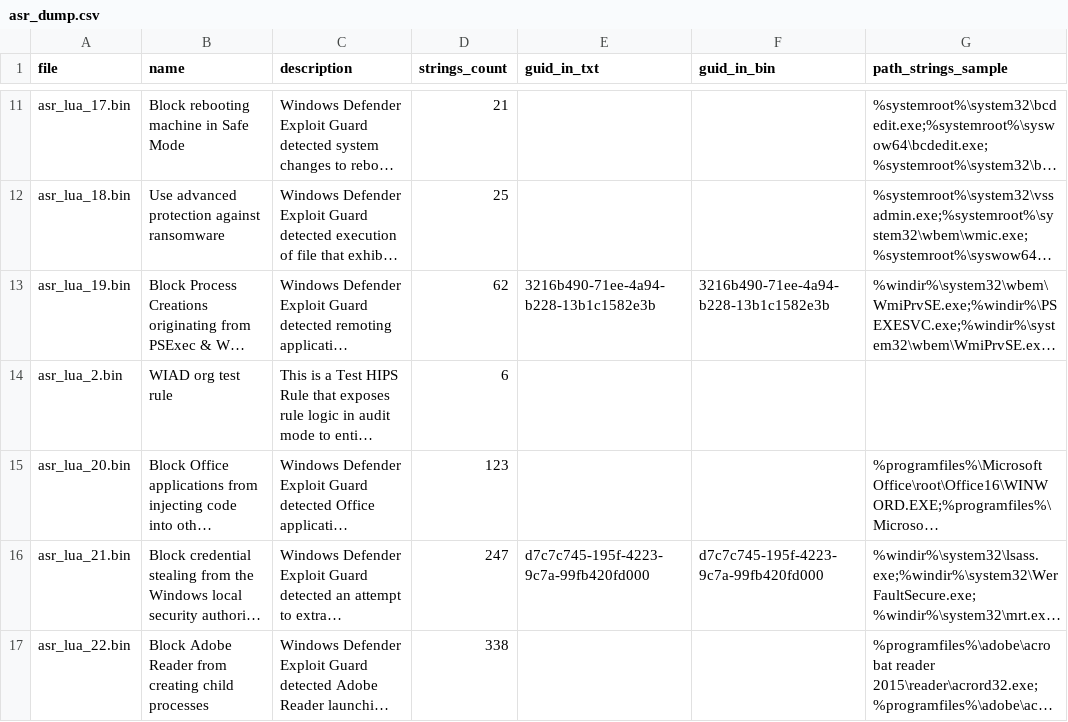
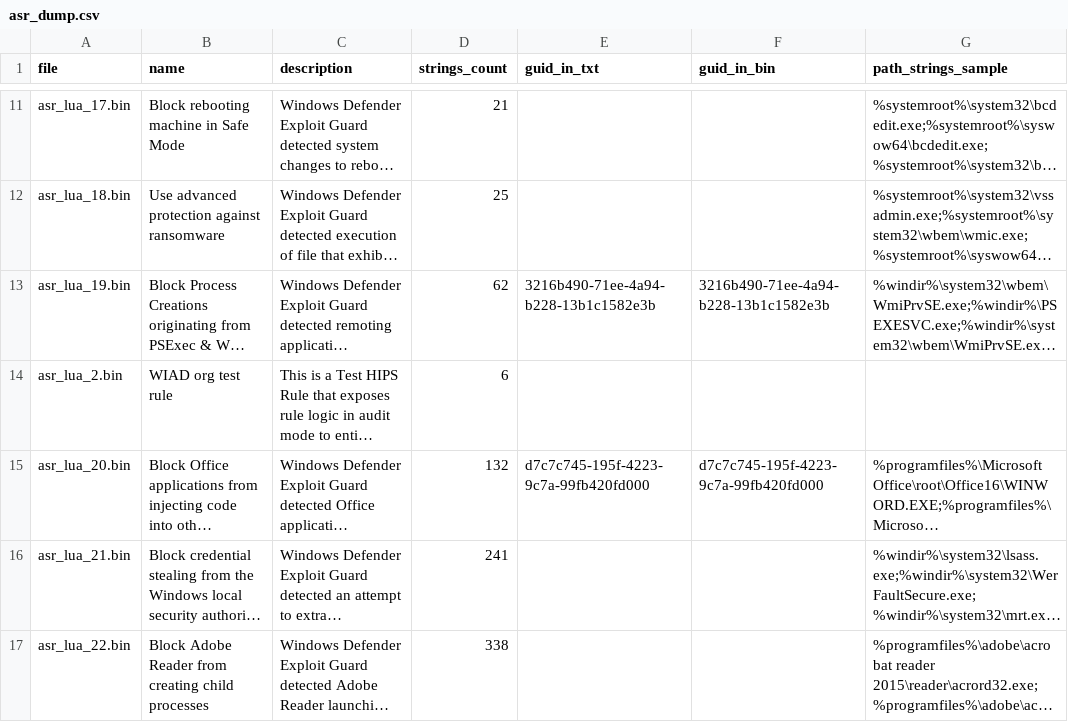
Before and after one commit to MHaggis/defender2db_data, a CSV file: asr_dump.csv, drawn as a sheet; only a part is shown, gaps mark what is left out; long unchanged cells end in …; the diff covers the shown part only; the diff names each change by its address in the sheet, - before the commit and + after, or states it on an @@ line.

```diff
--- a/asr_dump.csv
+++ b/asr_dump.csv
-D15 (strings_count): 123
+D15 (strings_count): 132
-E15 (guid_in_txt): (empty)
+E15 (guid_in_txt): d7c7c745-195f-4223-9c7a-99fb420fd000
-F15 (guid_in_bin): (empty)
+F15 (guid_in_bin): d7c7c745-195f-4223-9c7a-99fb420fd000
-D16 (strings_count): 247
+D16 (strings_count): 241
-E16 (guid_in_txt): d7c7c745-195f-4223-9c7a-99fb420fd000
+E16 (guid_in_txt): (empty)
-F16 (guid_in_bin): d7c7c745-195f-4223-9c7a-99fb420fd000
+F16 (guid_in_bin): (empty)
```
Also changed, not shown: 6 edited cells elsewhere in this file, asr_index.csv, asr_rmm_index.csv, 14 other files.
